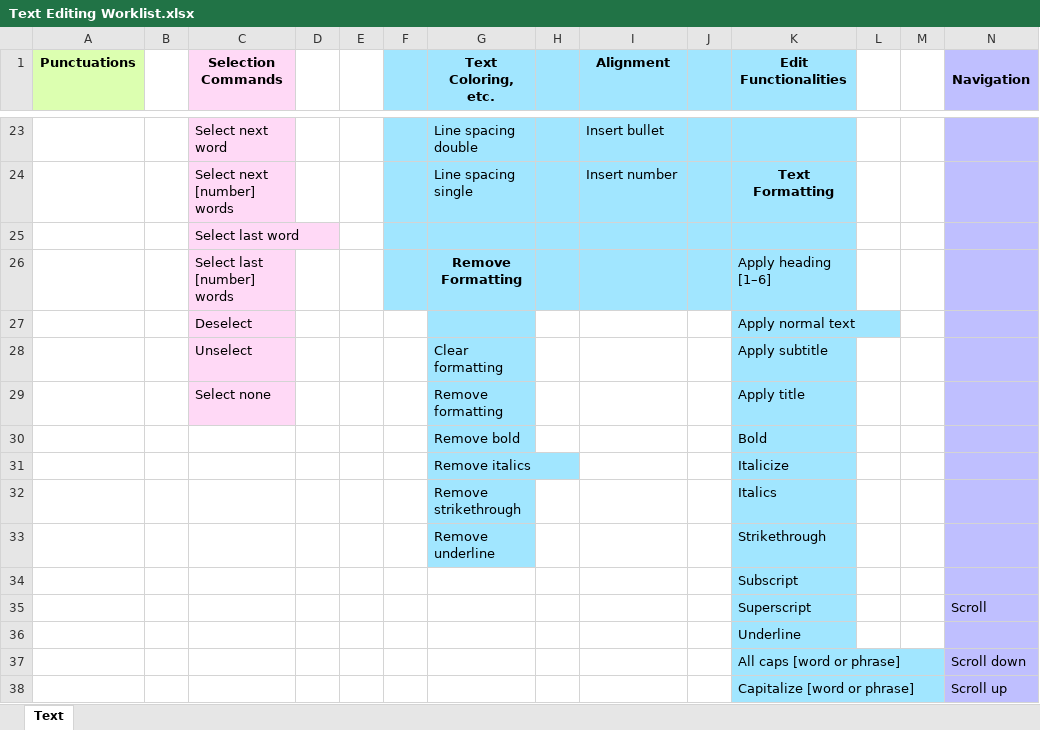
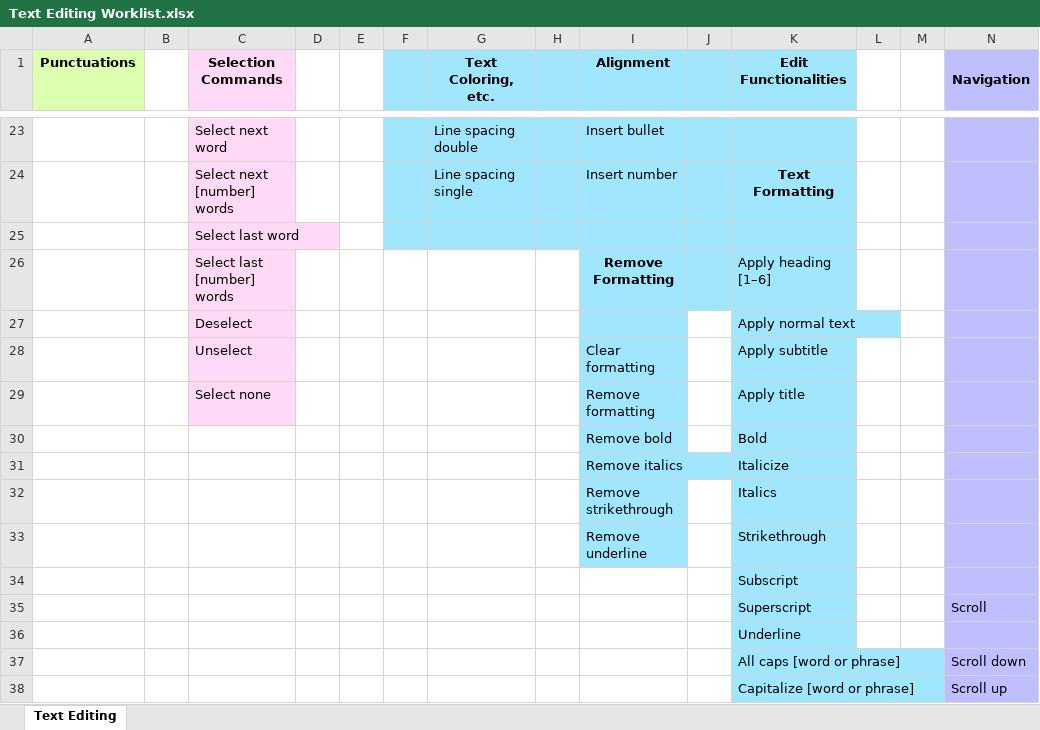
Before and after one commit to koroksengupta/S2Texperiment, an Excel workbook: Text Editing Worklist.xlsx, sheet Text Editing, drawn as a sheet; only a part is shown, gaps mark what is left out; values as stored, in another font and other column widths than the file's, no borders; removed rows and columns are numbered as before the commit, all else as after; rows hold the shown columns only; the diff names each change by its address in the sheet, - before the commit and + after, or states it on an @@ line.

```diff
--- a/Text Editing Worklist.xlsx (sheet Text Editing)
+++ b/Text Editing Worklist.xlsx (sheet Text Editing)
-sheet tab: Text
+sheet tab: Text Editing
-F26:H26 fill: #A1E6FF
+F26:H26 fill: none
-G26 (Text Coloring, etc.): Remove Formatting
+G26 (Text Coloring, etc.): (empty)
-I26 (Alignment): (empty)
+I26 (Alignment): Remove Formatting
-G27:G29 fill: #A1E6FF
+G27:G29 fill: none
-I27:I29 fill: none
+I27:I29 fill: #A1E6FF
-G28 (Text Coloring, etc.): Clear formatting
+G28 (Text Coloring, etc.): (empty)
-I28 (Alignment): (empty)
+I28 (Alignment): Clear formatting
-G29 (Text Coloring, etc.): Remove formatting
+G29 (Text Coloring, etc.): (empty)
-I29 (Alignment): (empty)
+I29 (Alignment): Remove formatting
-row 30:  |  |  |  |  |  | Remove bold |  |  |  | Bold
-row 31:  |  |  |  |  |  | Remove italics |  |  |  | Italicize
+row 30:  |  |  |  |  |  |  |  | Remove bold |  | Bold
+row 31:  |  |  |  |  |  |  |  | Remove italics |  | Italicize
-G32 (Text Coloring, etc.): Remove strikethrough
+G32 (Text Coloring, etc.): (empty)
-G32:G33 fill: #A1E6FF
+G32:G33 fill: none
-I32 (Alignment): (empty)
+I32 (Alignment): Remove strikethrough
-I32:I33 fill: none
+I32:I33 fill: #A1E6FF
-G33 (Text Coloring, etc.): Remove underline
+G33 (Text Coloring, etc.): (empty)
-I33 (Alignment): (empty)
+I33 (Alignment): Remove underline
```
Also changed, not shown: 2 other files.
